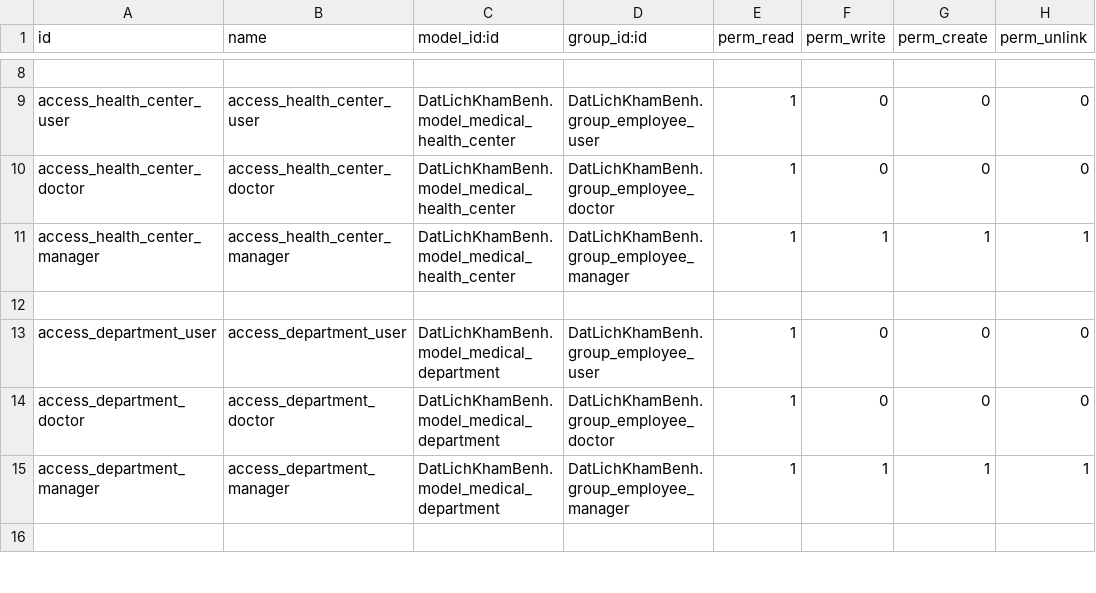
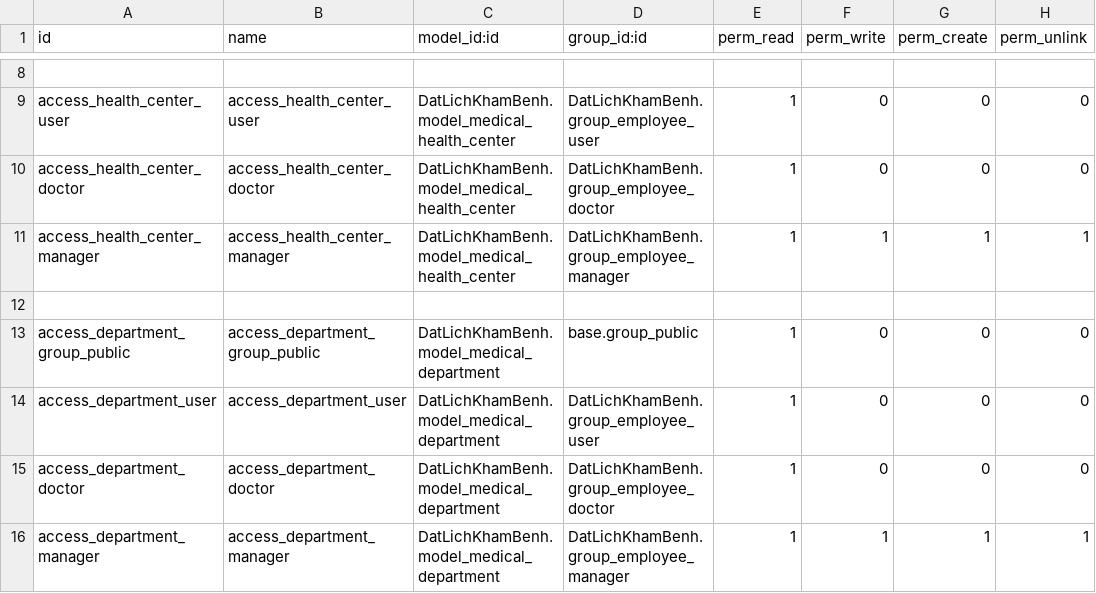
Before and after one commit to MNT2002/odoo17, a CSV file: custom-addons/DatLichKhamBenh/security/ir.model.access.csv, drawn as a sheet; only a part is shown, gaps mark what is left out; the shorter side is filled out with more unchanged rows; the diff names each change by its address in the sheet, - before the commit and + after, or states it on an @@ line.

```diff
--- a/custom-addons/DatLichKhamBenh/security/ir.model.access.csv
+++ b/custom-addons/DatLichKhamBenh/security/ir.model.access.csv
+row 13: access_department_group_public | access_department_group_public | DatLichKhamBenh.model_medical_department | base.group_public | 1 | 0 | 0 | 0
```
Also changed, not shown: 20 other files.
